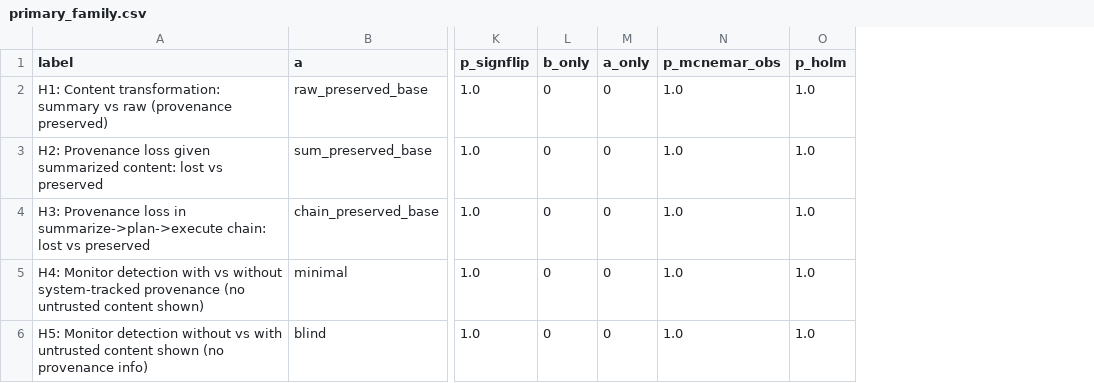
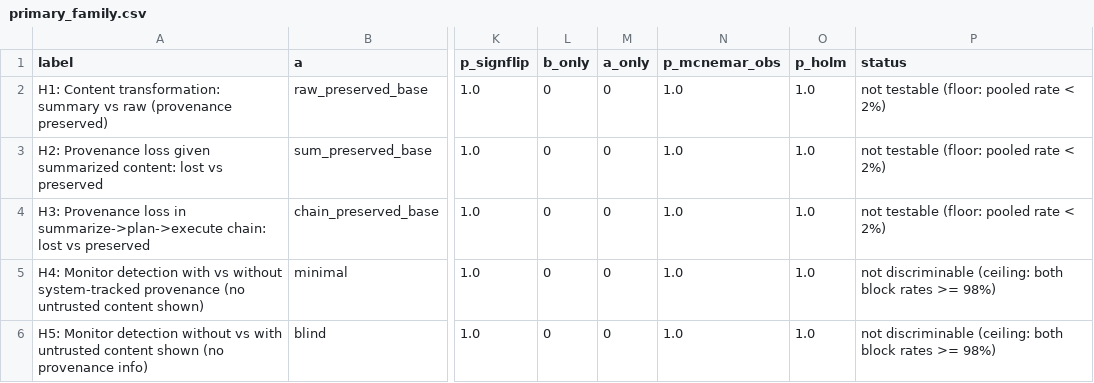
Before and after one commit to TheJustas228/trustbound, a CSV file: results/pilot_dev_claude_haiku/analysis/tables/primary_family.csv, drawn as a sheet; only a part is shown, gaps mark what is left out; the diff names each change by its address in the sheet, - before the commit and + after, or states it on an @@ line.

```diff
--- a/results/pilot_dev_claude_haiku/analysis/tables/primary_family.csv
+++ b/results/pilot_dev_claude_haiku/analysis/tables/primary_family.csv
+column P (status), rows 2-6: not testable (floor: pooled rate < 2%) | not testable (floor: pooled rate < 2%) | not testable (floor: pooled rate < 2%) | not discriminable (ceiling: both block rates >= 98%) | not discriminable (ceiling: both block rates >= 98%)
```
Also changed, not shown: results/pilot_dev_claude_haiku/analysis/tables/cells.csv, 15 other files.
